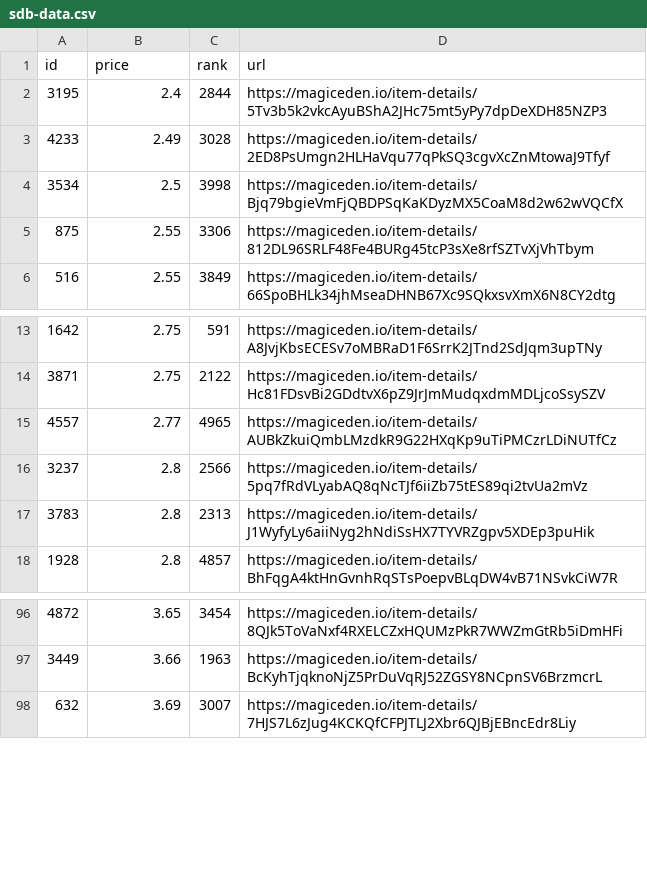
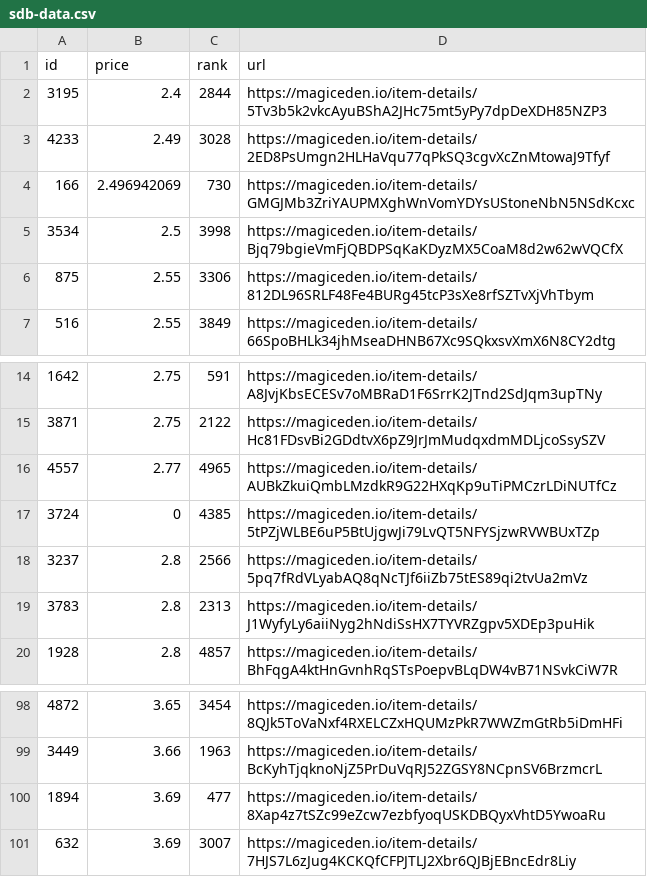
Before and after one commit to braposo/sdb-monitor, a CSV file: sdb-data.csv, drawn as a sheet; only a part is shown, gaps mark what is left out.

Commit message:
Flat: latest data (2021-11-09T22:37:43.817Z) {   "date": "2021-11-09T22:37:43.817Z",   "files": [     {       "name": "sdb-data.csv",       "deltaBytes": 286,       "source": "https://api-mainnet.magiceden.io/rpc/getListedNFTsByQuery?q=%7B%22%24match%22%3A%7B%22collectionSymbol%22%3A%22solana_droid_business%22%7D%2C%22%24sort%22%3A%7B%22takerAmount%22%3A1%2C%22createdAt%22%3A-1%7D%2C%22%24skip%22%3A0%2C%22%24limit%22%3A5000%7D"     },     {       "name": "zzz/sdb-data.json",       "deltaBytes": 3728,       "source": "https://api-mainnet.magiceden.io/rpc/getListedNFTsByQuery?q=%7B%22%24match%22%3A%7B%22collectionSymbol%22%3A%22solana_droid_business%22%7D%2C%22%24sort%22%3A%7B%22takerAmount%22%3A1%2C%22createdAt%22%3A-1%7D%2C%22%24skip%22%3A0%2C%22%24limit%22%3A5000%7D"     }   ] }

```diff
--- a/sdb-data.csv
+++ b/sdb-data.csv
@@ -3,2 +3,3 @@ id,price,rank,url
 4233,2.49,3028,https://magiceden.io/item-details/2ED8PsUmgn2HLHaVqu77qPkSQ3cgvXcZnMtowaJ9Tfyf
+166,2.496942069,730,https://magiceden.io/item-details/GMGJMb3ZriYAUPMXghWnVomYDYsUStoneNbN5NSdKcxc
 3534,2.5,3998,https://magiceden.io/item-details/Bjq79bgieVmFjQBDPSqKaKDyzMX5CoaM8d2w62wVQCfX
@@ -15,2 +16,3 @@ id,price,rank,url
 4557,2.77,4965,https://magiceden.io/item-details/AUBkZkuiQmbLMzdkR9G22HXqKp9uTiPMCzrLDiNUTfCz
+3724,0,4385,https://magiceden.io/item-details/5tPZjWLBE6uP5BtUjgwJi79LvQT5NFYSjzwRVWBUxTZp
 3237,2.8,2566,https://magiceden.io/item-details/5pq7fRdVLyabAQ8qNcTJf6iiZb75tES89qi2tvUa2mVz
@@ -97,2 +99,3 @@ id,price,rank,url
 3449,3.66,1963,https://magiceden.io/item-details/BcKyhTjqknoNjZ5PrDuVqRJ52ZGSY8NCpnSV6BrzmcrL
+1894,3.69,477,https://magiceden.io/item-details/8Xap4z7tSZc99eZcw7ezbfyoqUSKDBQyxVhtD5YwoaRu
 632,3.69,3007,https://magiceden.io/item-details/7HJS7L6zJug4KCKQfCFPJTLJ2Xbr6QJBjEBncEdr8Liy
```
Also changed, not shown: 1 other file.
